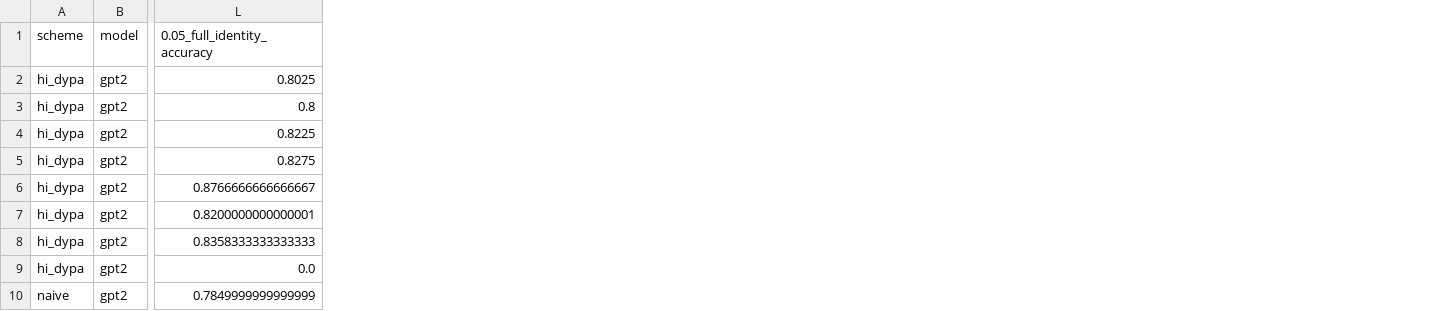
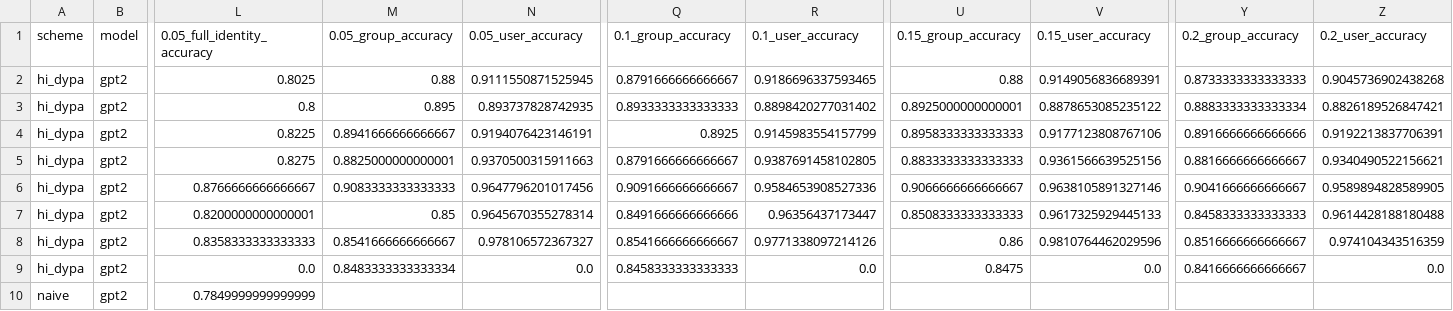
Before and after one commit to SherryPham/hidypa, a CSV file: evaluation/paraphrasing_attack/summary_all_configs_concise.csv, drawn as a sheet; only a part is shown, gaps mark what is left out; the diff names each change by its address in the sheet, - before the commit and + after, or states it on an @@ line.

Commit message:
Add group and user accuracy metrics to summary CSVs

```diff
--- a/evaluation/paraphrasing_attack/summary_all_configs_concise.csv
+++ b/evaluation/paraphrasing_attack/summary_all_configs_concise.csv
+column M (0.05_group_accuracy), rows 2-9: 0.88 | 0.895 | 0.8941666666666667 | 0.8825000000000001 | 0.9083333333333333 | 0.85 | 0.8541666666666667 | 0.8483333333333334
+column N (0.05_user_accuracy), rows 2-9: 0.9111550871525945 | 0.893737828742935 | 0.9194076423146191 | 0.9370500315911663 | 0.9647796201017456 | 0.9645670355278314 | 0.978106572367327 | 0.0
+column Q (0.1_group_accuracy), rows 2-9: 0.8791666666666667 | 0.8933333333333333 | 0.8925 | 0.8791666666666667 | 0.9091666666666667 | 0.8491666666666666 | 0.8541666666666667 | 0.8458333333333333
+column R (0.1_user_accuracy), rows 2-9: 0.9186696337593465 | 0.8898420277031402 | 0.9145983554157799 | 0.9387691458102805 | 0.9584653908527336 | 0.96356437173447 | 0.9771338097214126 | 0.0
+column U (0.15_group_accuracy), rows 2-9: 0.88 | 0.8925000000000001 | 0.8958333333333333 | 0.8833333333333333 | 0.9066666666666667 | 0.8508333333333333 | 0.86 | 0.8475
+column V (0.15_user_accuracy), rows 2-9: 0.9149056836689391 | 0.8878653085235122 | 0.9177123808767106 | 0.9361566639525156 | 0.9638105891327146 | 0.9617325929445133 | 0.9810764462029596 | 0.0
+column Y (0.2_group_accuracy), rows 2-9: 0.8733333333333333 | 0.8883333333333334 | 0.8916666666666666 | 0.8816666666666667 | 0.9041666666666667 | 0.8458333333333333 | 0.8516666666666667 | 0.8416666666666667
+column Z (0.2_user_accuracy), rows 2-9: 0.9045736902438268 | 0.8826189526847421 | 0.9192213837706391 | 0.9340490522156621 | 0.9589894828589905 | 0.9614428188180488 | 0.974104343516359 | 0.0
```
Also changed, not shown: evaluation/rewrite_attack/summary_all_configs_concise.csv, evaluation/robustness/summary_all_configs_concise.csv, 6 other files.
